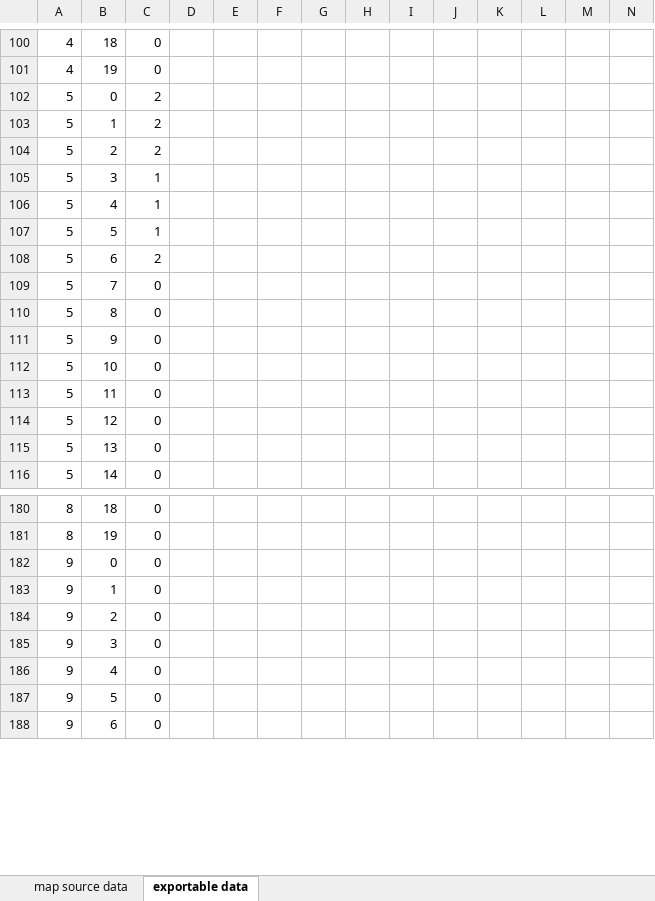
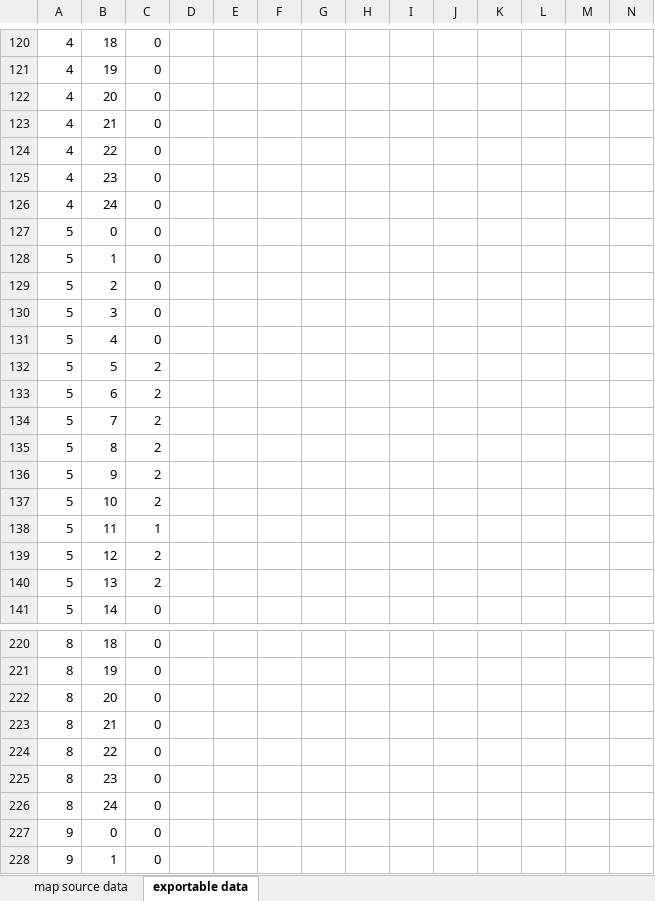
Before and after one commit to gpljr/BlockTileSystem, an Excel workbook: BlockTileSystem/Assets/Levels/map_schema.xlsx, sheet exportable data, drawn as a sheet; only a part is shown, gaps mark what is left out; the shorter side is filled out with more unchanged rows; values as stored, in another font and other column widths than the file's, no borders; table styles not drawn; addresses are those after the commit; rows hold the shown columns only; the diff covers the shown part only; the diff names each change by its address in the sheet, - before the commit and + after, or states it on an @@ line.

```diff
--- a/BlockTileSystem/Assets/Levels/map_schema.xlsx (sheet exportable data)
+++ b/BlockTileSystem/Assets/Levels/map_schema.xlsx (sheet exportable data)
+row 122: 4 | 20 | 0
+row 123: 4 | 21 | 0
+row 124: 4 | 22 | 0
+row 125: 4 | 23 | 0
+row 126: 4 | 24 | 0
-C127:C129: 2
+C127:C129: 0
-C130:C131: 1
+C130:C131: 0
-C132: 1
+C132: 2
-C134:C137: 0
+C134:C137: 2
-C138: 0
+C138: 1
-C139:C140: 0
+C139:C140: 2
+row 222: 8 | 20 | 0
+row 223: 8 | 21 | 0
+row 224: 8 | 22 | 0
+row 225: 8 | 23 | 0
+row 226: 8 | 24 | 0
```
Also changed, not shown: 215 added rows and 106 edited cells elsewhere in this sheet, sheet map source data, formulas that keep their value, 1 other file.
